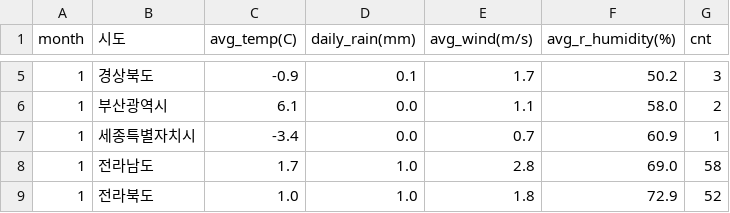
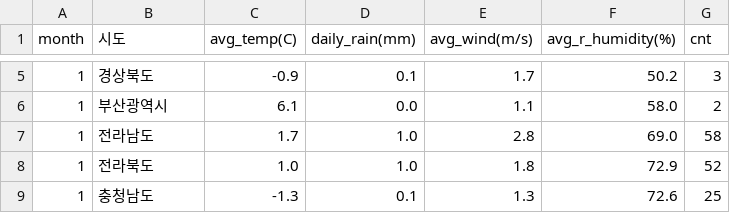
Before and after one commit to jiwoo-coding/aiai, a CSV file: data_csv/month_occur_weather.csv, drawn as a sheet; only a part is shown, gaps mark what is left out; the shorter side is filled out with more unchanged rows; the diff names each change by its address in the sheet, - before the commit and + after, or states it on an @@ line.

Commit message:
month_occur vs other vol.1.1

```diff
--- a/data_csv/month_occur_weather.csv
+++ b/data_csv/month_occur_weather.csv
-row 7: 1 | 세종특별자치시 | -3.4 | 0.0 | 0.7 | 60.9 | 1
```
